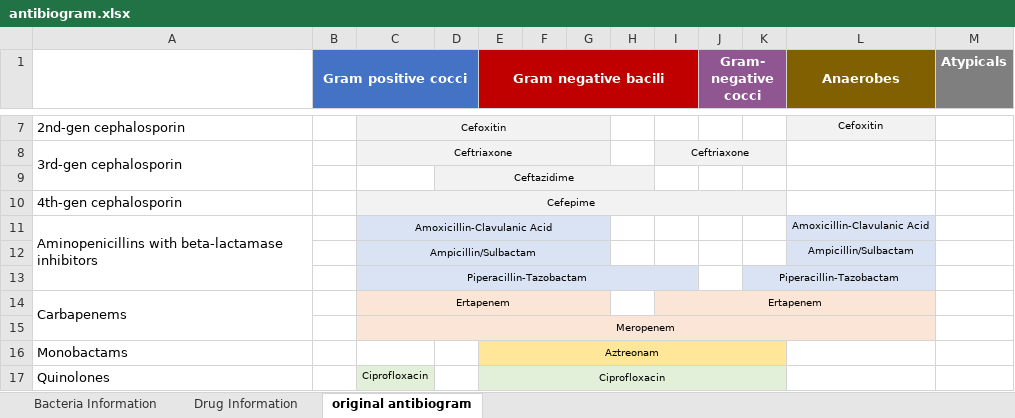
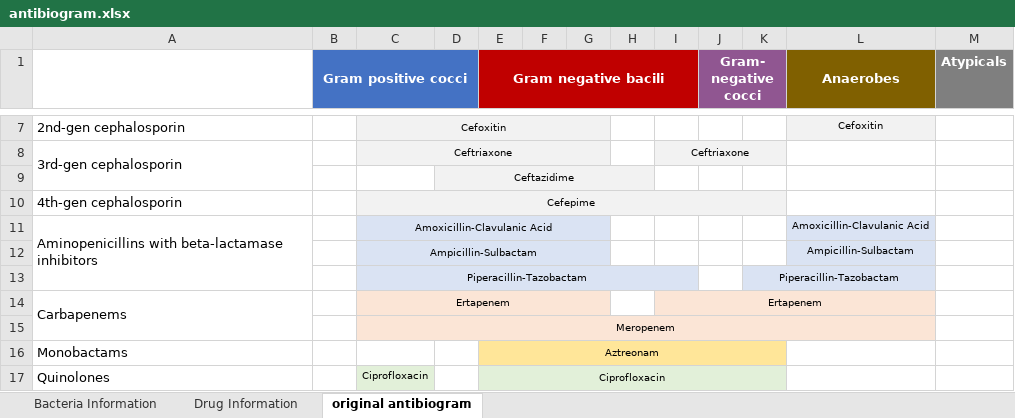
Before and after one commit to nocalla/antibiogram, an Excel workbook: docs/assets/antibiogram.xlsx, sheet original antibiogram, drawn as a sheet; only a part is shown, gaps mark what is left out; values as stored, in another font and other column widths than the file's, no borders; the diff names each change by its address in the sheet, - before the commit and + after, or states it on an @@ line.

```diff
--- a/docs/assets/antibiogram.xlsx (sheet original antibiogram)
+++ b/docs/assets/antibiogram.xlsx (sheet original antibiogram)
-C12: Ampicillin/Sulbactam
+C12: Ampicillin-Sulbactam
-L12 (Anaerobes): Ampicillin/Sulbactam
+L12 (Anaerobes): Ampicillin-Sulbactam
```
Also changed, not shown: sheet Bacteria Information, sheet Drug Information, 1 other file.
